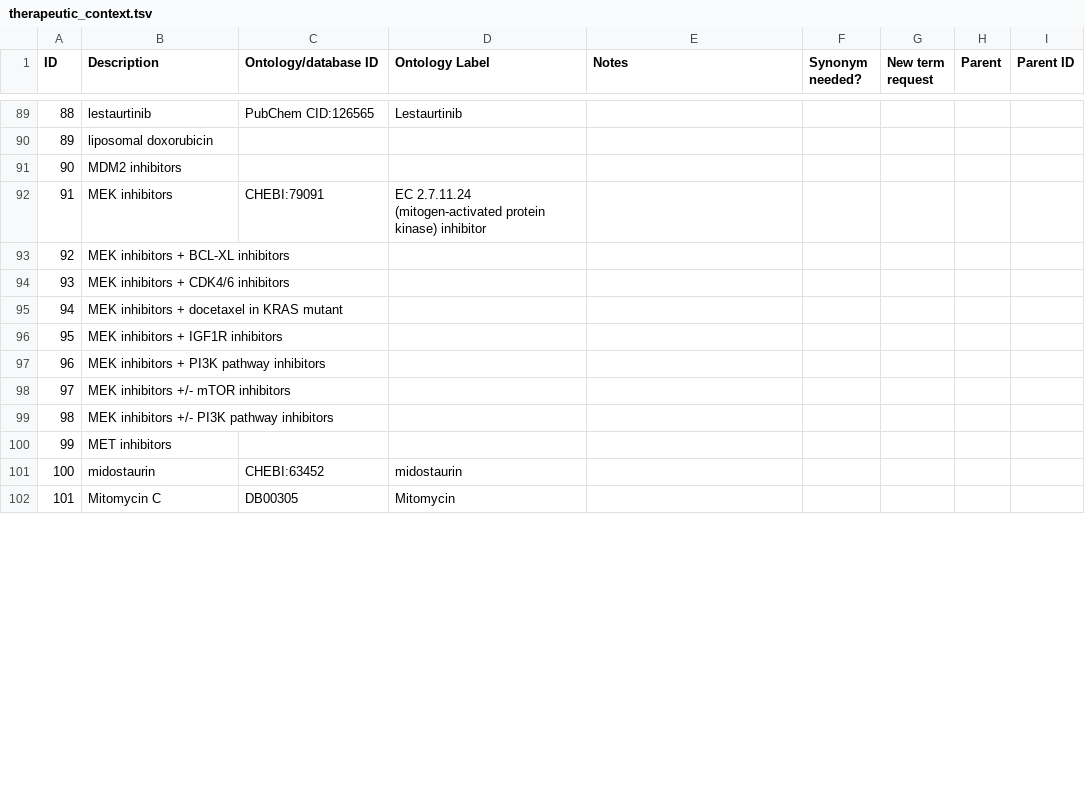
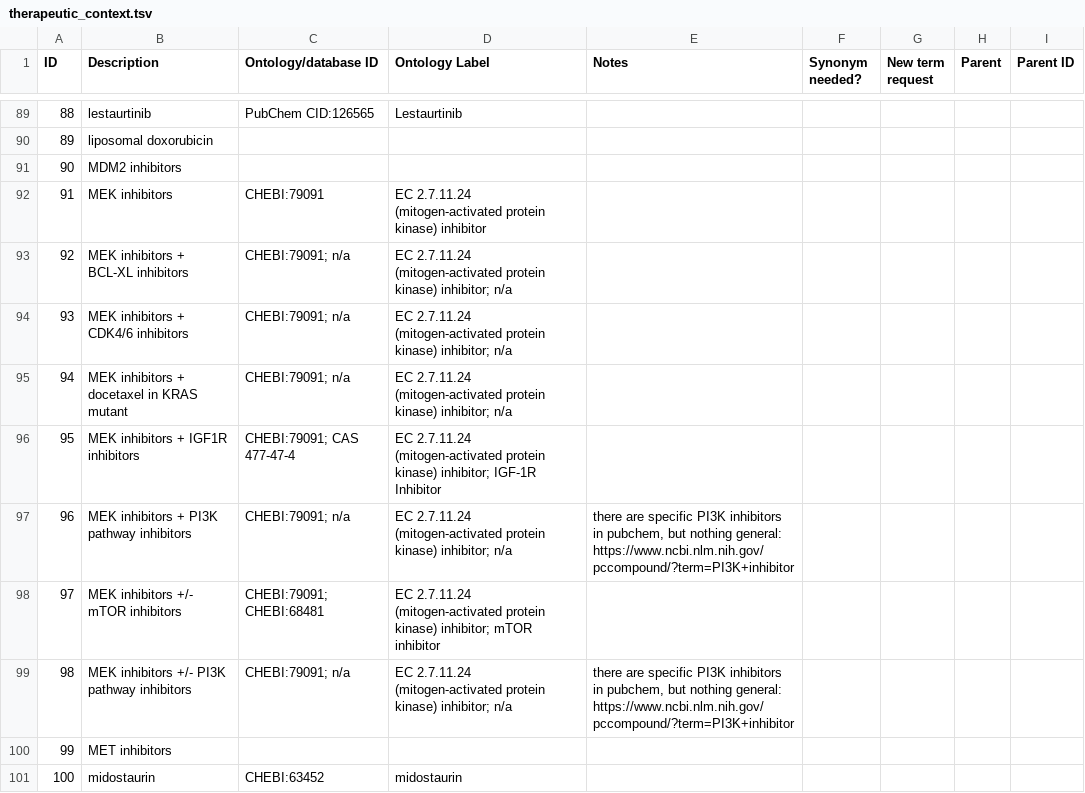
Before and after one commit to monarch-initiative/mckb, a TSV file: resources/mappings/therapeutic_context.tsv, drawn as a sheet; only a part is shown, gaps mark what is left out; the shorter side is filled out with more unchanged rows; the diff covers the shown part only.

Commit message:
working on therapeutic_context

```diff
--- a/resources/mappings/therapeutic_context.tsv
+++ b/resources/mappings/therapeutic_context.tsv
@@ -92,9 +92,9 @@ ID	Description	Ontology/database ID	Ontology Label	Notes	Synonym needed?	New ter
 91	MEK inhibitors	CHEBI:79091	EC 2.7.11.24 (mitogen-activated protein kinase) inhibitor					
-92	MEK inhibitors + BCL-XL inhibitors							
-93	MEK inhibitors + CDK4/6 inhibitors							
-94	MEK inhibitors + docetaxel in KRAS mutant							
-95	MEK inhibitors + IGF1R inhibitors							
-96	MEK inhibitors + PI3K pathway inhibitors							
-97	MEK inhibitors +/- mTOR inhibitors							
-98	MEK inhibitors +/- PI3K pathway inhibitors							
+92	MEK inhibitors + BCL-XL inhibitors	CHEBI:79091; n/a	EC 2.7.11.24 (mitogen-activated protein kinase) inhibitor; n/a					
+93	MEK inhibitors + CDK4/6 inhibitors	CHEBI:79091; n/a	EC 2.7.11.24 (mitogen-activated protein kinase) inhibitor; n/a					
+94	MEK inhibitors + docetaxel in KRAS mutant	CHEBI:79091; n/a	EC 2.7.11.24 (mitogen-activated protein kinase) inhibitor; n/a					
+95	MEK inhibitors + IGF1R inhibitors	CHEBI:79091; CAS 477-47-4	EC 2.7.11.24 (mitogen-activated protein kinase) inhibitor; IGF-1R Inhibitor					
+96	MEK inhibitors + PI3K pathway inhibitors	CHEBI:79091; n/a	EC 2.7.11.24 (mitogen-activated protein kinase) inhibitor; n/a	"there are specific PI3K inhibitors in pubchem, but nothing general: https://www.ncbi.nlm.nih.gov/pccompound/?term=PI3K+inhibitor"				
+97	MEK inhibitors +/- mTOR inhibitors	CHEBI:79091; CHEBI:68481	EC 2.7.11.24 (mitogen-activated protein kinase) inhibitor; mTOR inhibitor					
+98	MEK inhibitors +/- PI3K pathway inhibitors	CHEBI:79091; n/a	EC 2.7.11.24 (mitogen-activated protein kinase) inhibitor; n/a	"there are specific PI3K inhibitors in pubchem, but nothing general: https://www.ncbi.nlm.nih.gov/pccompound/?term=PI3K+inhibitor"				
 99	MET inhibitors							
```
Also changed, not shown: 12 edited cells elsewhere in this file.
